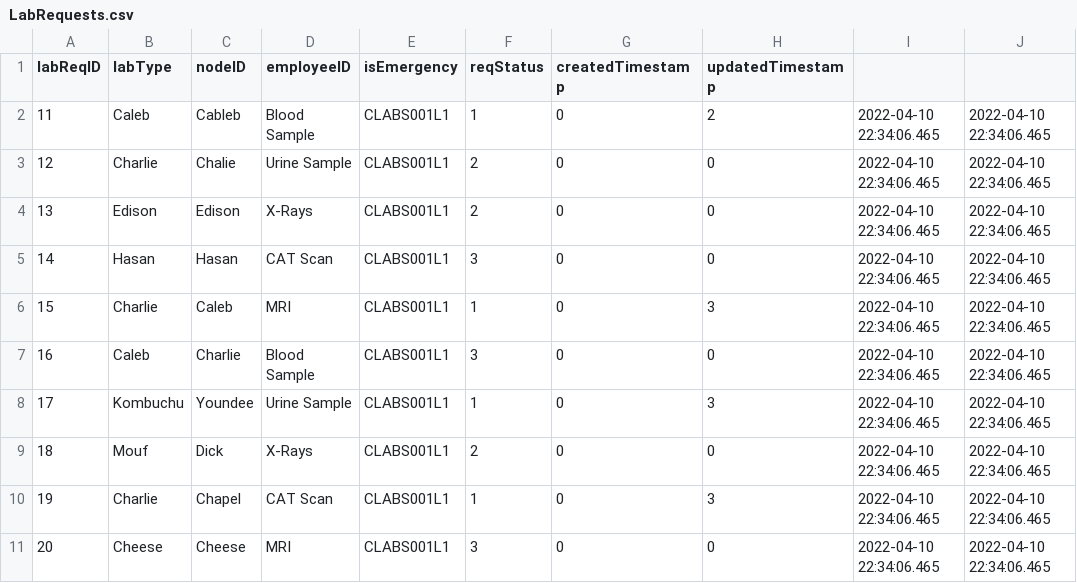
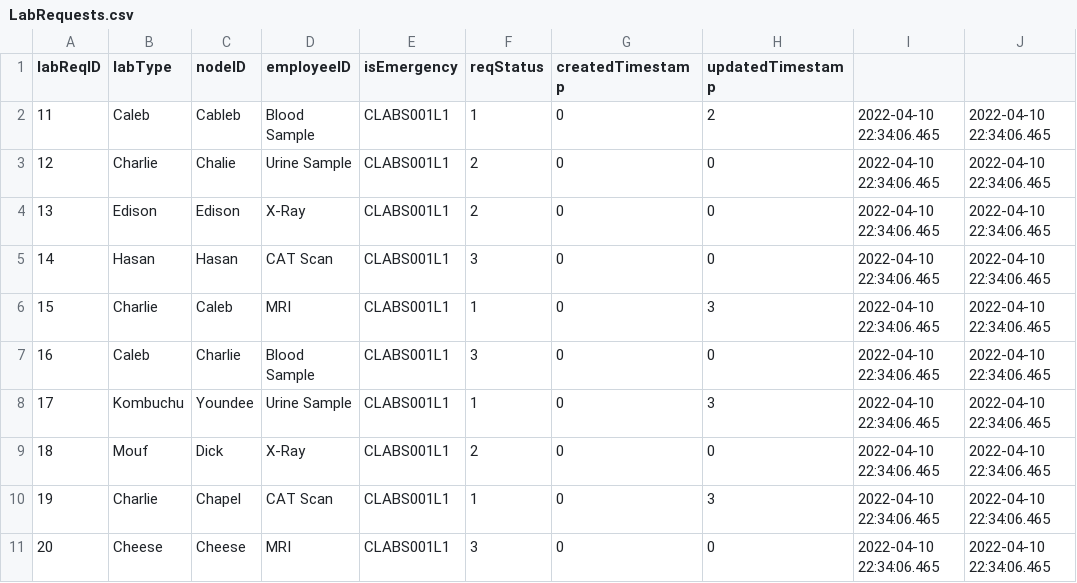
Before and after one commit to cscopetski/CS3733-D-Term-Team-W-Application, a CSV file: wApplication/src/main/resources/edu/wpi/cs3733/d22/teamW/wDB/CSVs/LabRequests.csv, drawn as a sheet.

```diff
--- a/wApplication/src/main/resources/edu/wpi/cs3733/d22/teamW/wDB/CSVs/LabRequests.csv
+++ b/wApplication/src/main/resources/edu/wpi/cs3733/d22/teamW/wDB/CSVs/LabRequests.csv
@@ -3,3 +3,3 @@ labReqID,labType,nodeID,employeeID,isEmergency,reqStatus,createdTimestamp,update
 12,Charlie,Chalie,Urine Sample,CLABS001L1,2,0,0,2022-04-10 22:34:06.465,2022-04-10 22:34:06.465
-13,Edison,Edison,X-Rays,CLABS001L1,2,0,0,2022-04-10 22:34:06.465,2022-04-10 22:34:06.465
+13,Edison,Edison,X-Ray,CLABS001L1,2,0,0,2022-04-10 22:34:06.465,2022-04-10 22:34:06.465
 14,Hasan,Hasan,CAT Scan,CLABS001L1,3,0,0,2022-04-10 22:34:06.465,2022-04-10 22:34:06.465
@@ -8,3 +8,3 @@ labReqID,labType,nodeID,employeeID,isEmergency,reqStatus,createdTimestamp,update
 17,Kombuchu,Youndee,Urine Sample,CLABS001L1,1,0,3,2022-04-10 22:34:06.465,2022-04-10 22:34:06.465
-18,Mouf,Dick,X-Rays,CLABS001L1,2,0,0,2022-04-10 22:34:06.465,2022-04-10 22:34:06.465
+18,Mouf,Dick,X-Ray,CLABS001L1,2,0,0,2022-04-10 22:34:06.465,2022-04-10 22:34:06.465
 19,Charlie,Chapel,CAT Scan,CLABS001L1,1,0,3,2022-04-10 22:34:06.465,2022-04-10 22:34:06.465
```
Also changed, not shown: wApplication/src/main/resources/edu/wpi/cs3733/d22/teamW/wDB/CSVs/MedRequests.csv, 8 other files.
